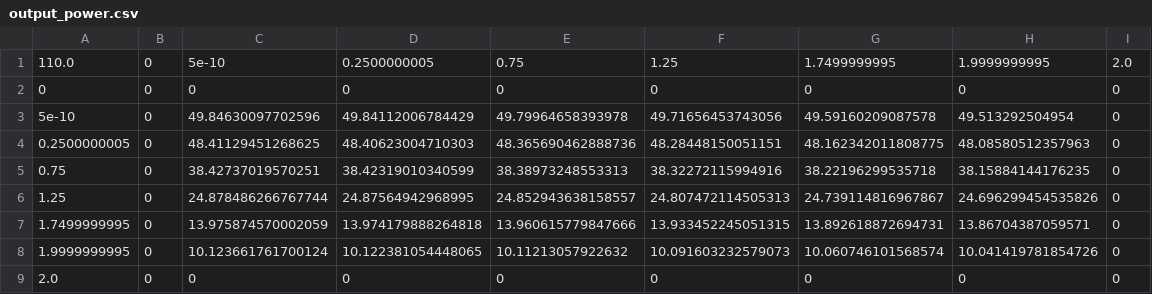
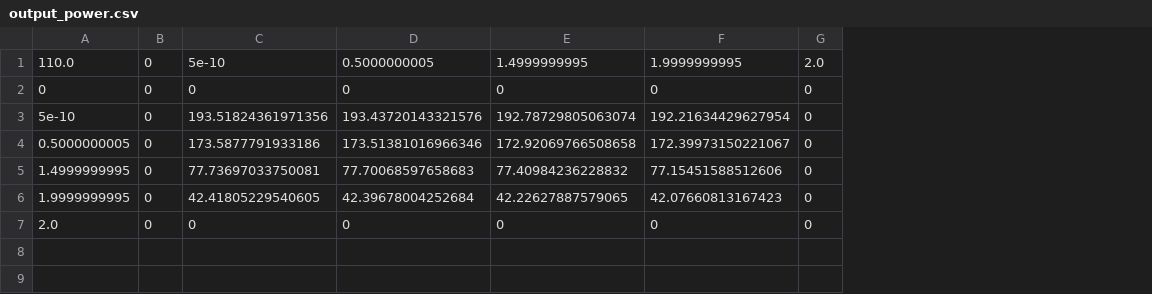
Before and after one commit to Jarmill/HeatLoadMatrix, a CSV file: heatbump_output/output_power.csv, drawn as a sheet; removed rows and columns are numbered as before the commit, all else as after; the diff names each change by its address in the sheet, - before the commit and + after, or states it on an @@ line.

```diff
--- a/heatbump_output/output_power.csv
+++ b/heatbump_output/output_power.csv
-column F, rows 1-3: 1.25 | 0 | 49.71656453743056; rows 8-9: 10.091603232579073 | 0
-column G, rows 1-3: 1.7499999995 | 0 | 49.59160209087578; rows 8-9: 10.060746101568574 | 0
-D1: 0.2500000005
+D1: 0.5000000005
-E1: 0.75
+E1: 1.4999999995
-C3: 49.84630097702596
+C3: 193.51824361971356
-D3: 49.84112006784429
+D3: 193.43720143321576
-E3: 49.79964658393978
+E3: 192.78729805063074
-F3: 49.513292504954
+F3: 192.21634429627954
-row 4: 0.2500000005 | 0 | 48.41129451268625 | 48.40623004710303 | 48.365690462888736 | 48.28448150051151 | 48.162342011808775 | 48.08580512357963 | 0
-row 5: 0.75 | 0 | 38.42737019570251 | 38.42319010340599 | 38.38973248553313 | 38.32272115994916 | 38.22196299535718 | 38.15884144176235 | 0
-row 6: 1.25 | 0 | 24.878486266767744 | 24.87564942968995 | 24.852943638158557 | 24.807472114505313 | 24.739114816967867 | 24.696299454535826 | 0
-row 7: 1.7499999995 | 0 | 13.975874570002059 | 13.974179888264818 | 13.960615779847666 | 13.933452245051315 | 13.892618872694731 | 13.86704387059571 | 0
+row 4: 0.5000000005 | 0 | 173.5877791933186 | 173.51381016966346 | 172.92069766508658 | 172.39973150221067 | 0
+row 5: 1.4999999995 | 0 | 77.73697033750081 | 77.70068597658683 | 77.40984236228832 | 77.15451588512606 | 0
-C6: 10.123661761700124
+C6: 42.41805229540605
-D6: 10.122381054448065
+D6: 42.39678004252684
-E6: 10.11213057922632
+E6: 42.22627887579065
-F6: 10.041419781854726
+F6: 42.07660813167423
```
Also changed, not shown: heatbump_output/output_density.csv, 4 other files.
